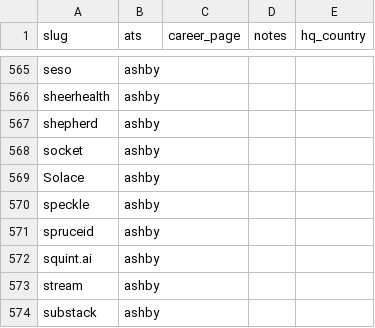
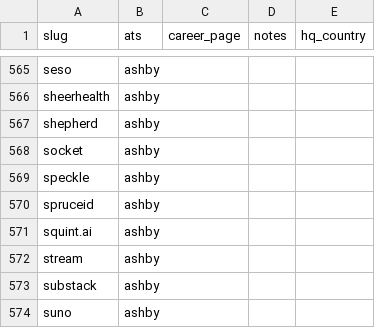
Before and after one commit to clarmso/job-board-crawler, a CSV file: TODO-companies.csv, drawn as a sheet; only a part is shown, gaps mark what is left out; the shorter side is filled out with more unchanged rows; the diff names each change by its address in the sheet, - before the commit and + after, or states it on an @@ line.

```diff
--- a/TODO-companies.csv
+++ b/TODO-companies.csv
-row 569: Solace | ashby
```
Also changed, not shown: companies.csv.
